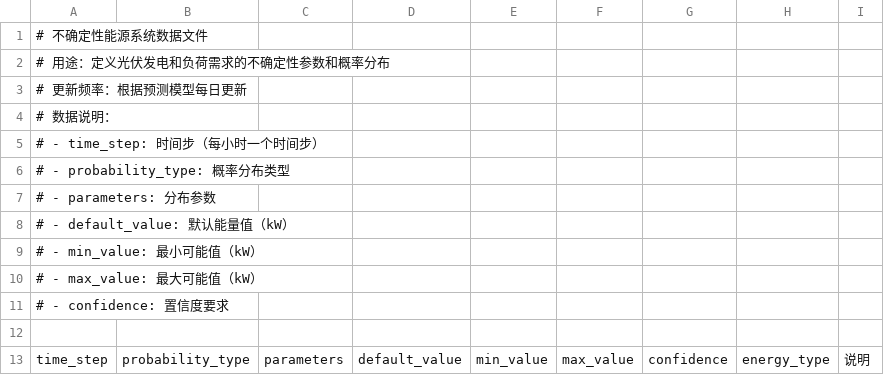
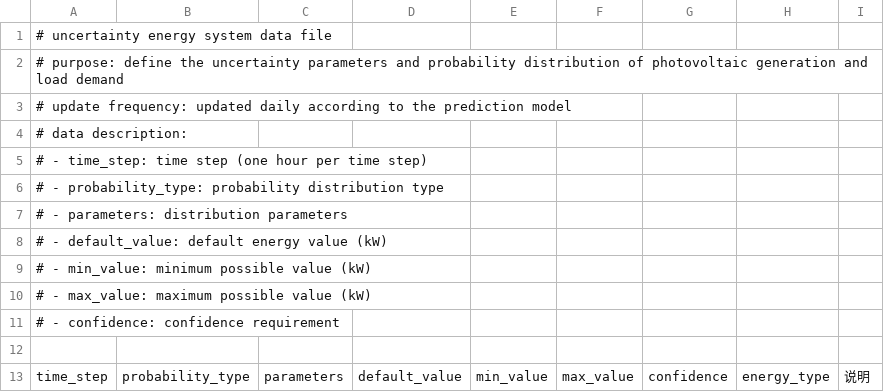
Before and after one commit to Chenennis/FOgym, a CSV file: data/uncertain_energy_data.csv, drawn as a sheet; only a part is shown; the diff covers the shown part only.

```diff
--- a/data/uncertain_energy_data.csv
+++ b/data/uncertain_energy_data.csv
@@ -1,12 +1,12 @@
-# 不确定性能源系统数据文件
-# 用途：定义光伏发电和负荷需求的不确定性参数和概率分布
-# 更新频率：根据预测模型每日更新
-# 数据说明：
-# - time_step: 时间步（每小时一个时间步）
-# - probability_type: 概率分布类型
-# - parameters: 分布参数
-# - default_value: 默认能量值（kW）
-# - min_value: 最小可能值（kW）
-# - max_value: 最大可能值（kW）
-# - confidence: 置信度要求
+# uncertainty energy system data file
+# purpose: define the uncertainty parameters and probability distribution of photovoltaic generation and load demand
+# update frequency: updated daily according to the prediction model
+# data description:
+# - time_step: time step (one hour per time step)
+# - probability_type: probability distribution type
+# - parameters: distribution parameters
+# - default_value: default energy value (kW)
+# - min_value: minimum possible value (kW)
+# - max_value: maximum possible value (kW)
+# - confidence: confidence requirement
 
```
Also changed, not shown: 2 added rows, 2 removed rows and 18 edited cells elsewhere in this file, data/battery_base_parameters.csv, data/battery_dfo_input.csv, 1 other file.
